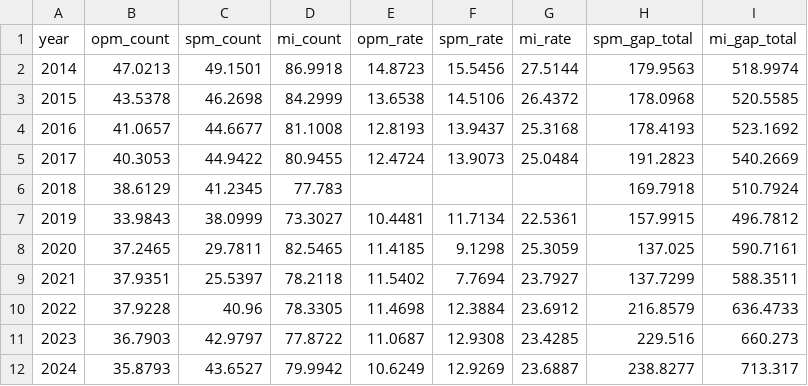
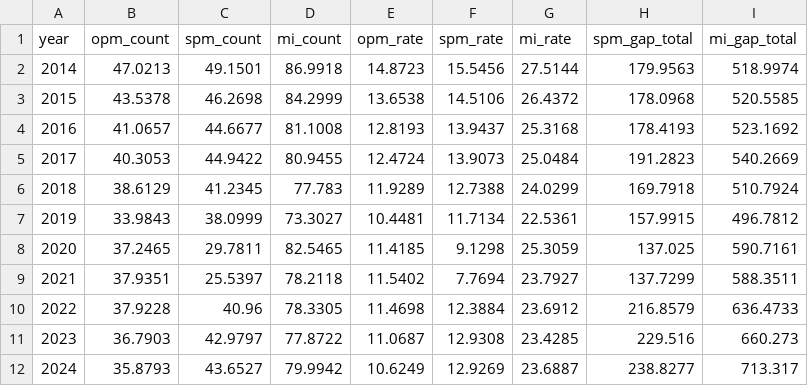
Before and after one commit to bdecon/econ_data, a CSV file: micro/asec_poverty_totals.csv, drawn as a sheet.

Commit message:
Added CPS ASEC data

```diff
--- a/micro/asec_poverty_totals.csv
+++ b/micro/asec_poverty_totals.csv
@@ -5,3 +5,3 @@ year,opm_count,spm_count,mi_count,opm_rate,spm_rate,mi_rate,spm_gap_total,mi_gap
 2017,40.3053,44.9422,80.9455,12.4724,13.9073,25.0484,191.2823,540.2669
-2018,38.6129,41.2345,77.783,,,,169.7918,510.7924
+2018,38.6129,41.2345,77.783,11.9289,12.7388,24.0299,169.7918,510.7924
 2019,33.9843,38.0999,73.3027,10.4481,11.7134,22.5361,157.9915,496.7812
```
Also changed, not shown: micro/asec_poverty_rates.csv.
